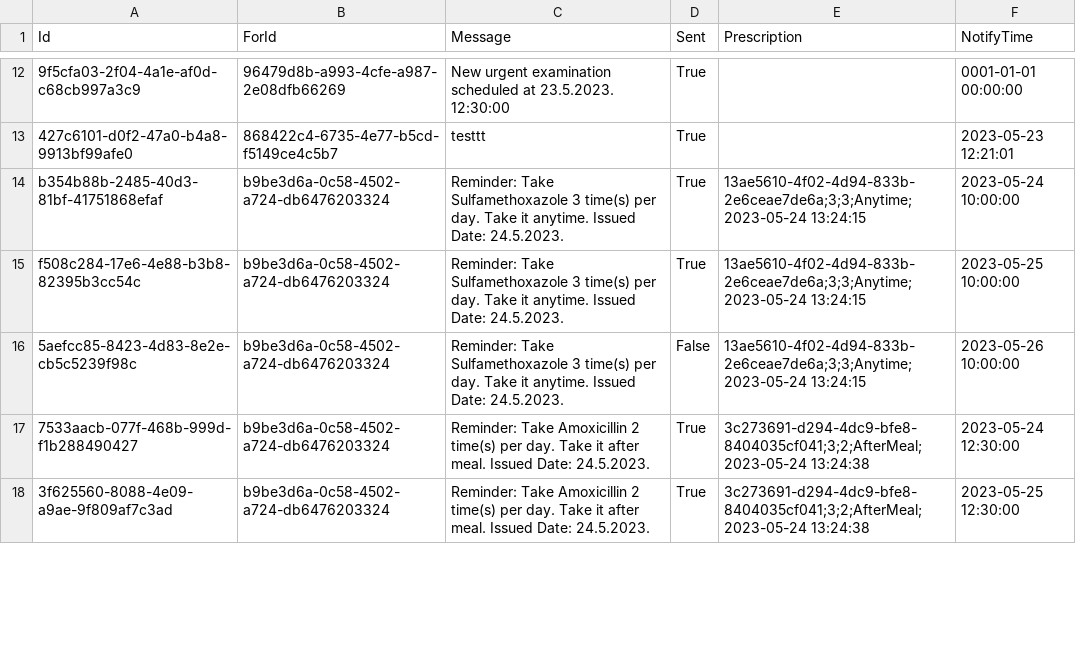
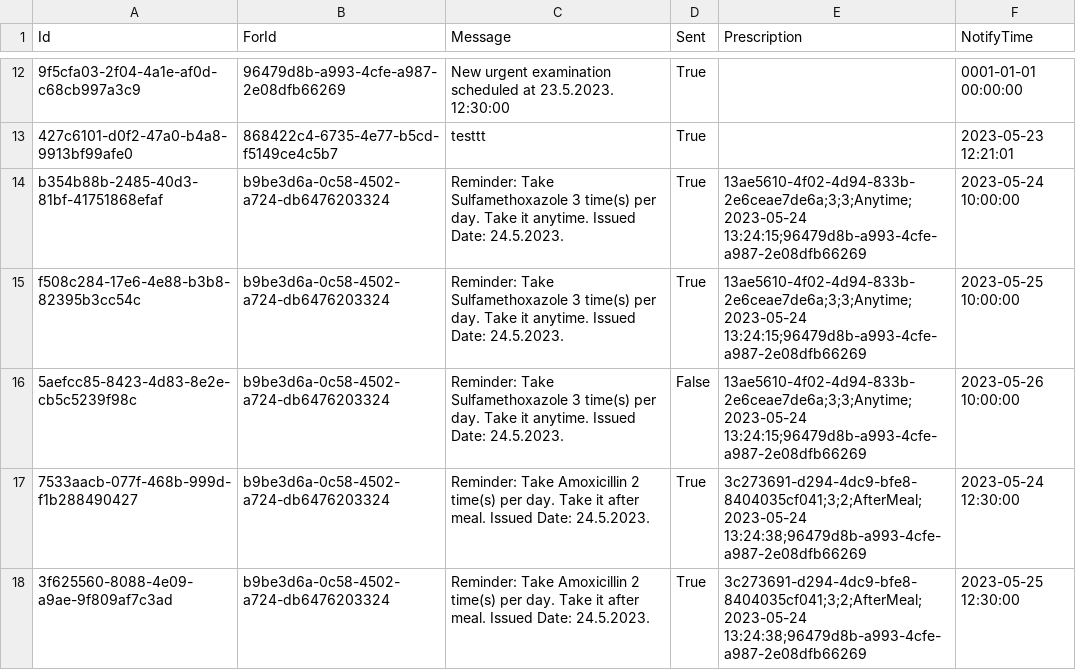
Before and after one commit to BulatovicBalsa/sims-project, a CSV file: Hospital/Data/notifications.csv, drawn as a sheet; only a part is shown, gaps mark what is left out; the diff covers the shown part only; the diff names each change by its address in the sheet, - before the commit and + after, or states it on an @@ line.

```diff
--- a/Hospital/Data/notifications.csv
+++ b/Hospital/Data/notifications.csv
-E14:E16 (Prescription): 13ae5610-4f02-4d94-833b-2e6ceae7de6a;3;3;Anytime;2023-05-24 13:24:15
+E14:E16 (Prescription): 13ae5610-4f02-4d94-833b-2e6ceae7de6a;3;3;Anytime;2023-05-24 13:24:15;96479d8b-a993-4cfe-a987-2e08dfb66269
-E17:E18 (Prescription): 3c273691-d294-4dc9-bfe8-8404035cf041;3;2;AfterMeal;2023-05-24 13:24:38
+E17:E18 (Prescription): 3c273691-d294-4dc9-bfe8-8404035cf041;3;2;AfterMeal;2023-05-24 13:24:38;96479d8b-a993-4cfe-a987-2e08dfb66269
```
Also changed, not shown: 7 edited cells elsewhere in this file, Hospital/Data/patients.csv, 3 other files.
